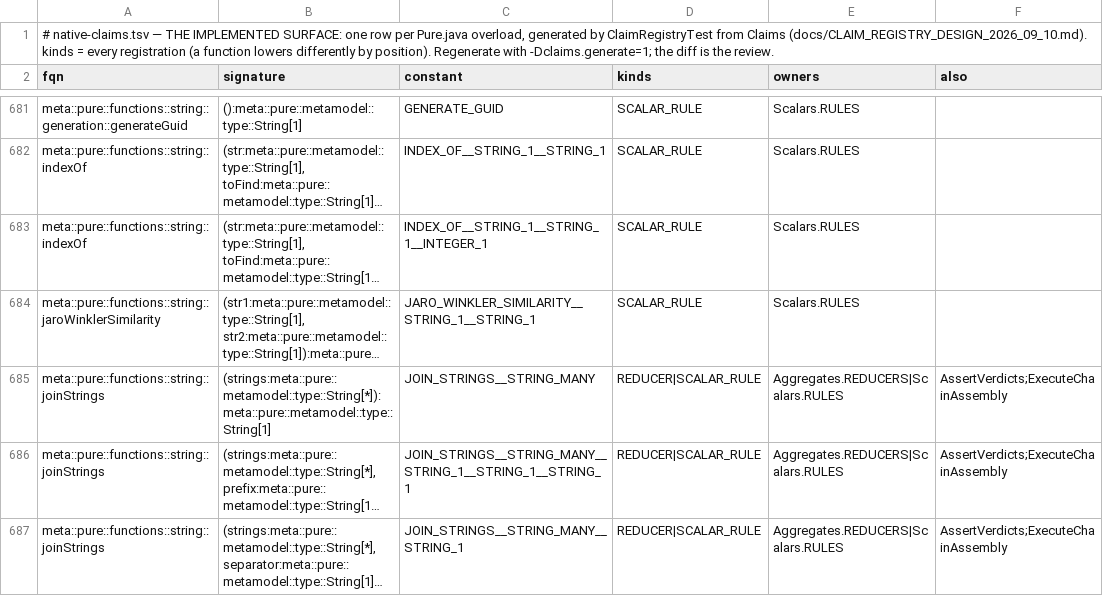
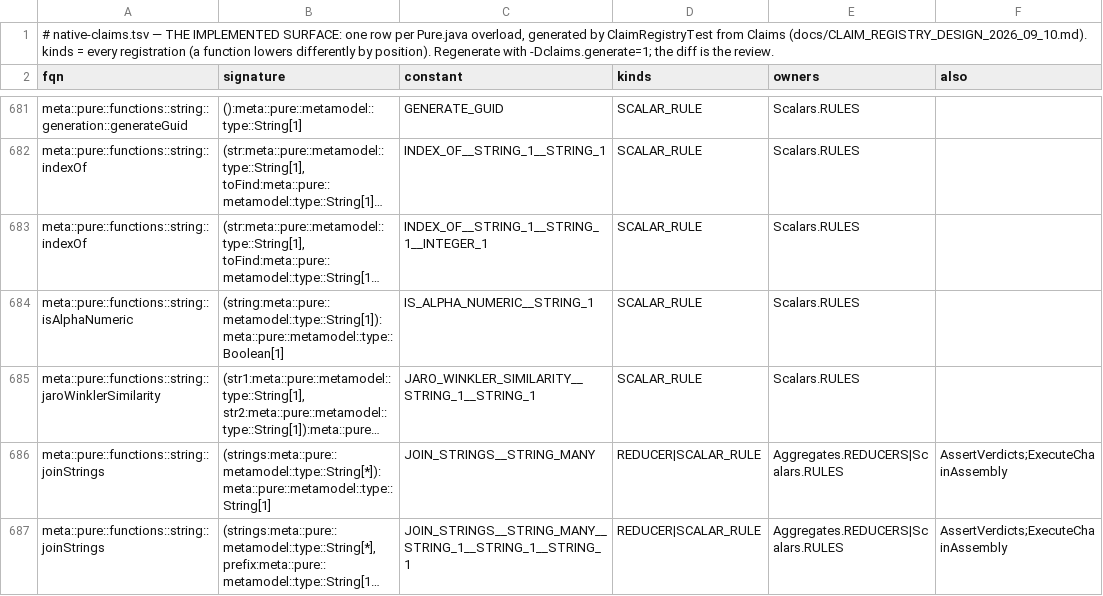
Before and after one commit to kevin-m-knight-gs/legend-lite, a TSV file: core/src/main/resources/com/legend/builtin/native-claims.tsv, drawn as a sheet; only a part is shown, gaps mark what is left out; the shorter side is filled out with more unchanged rows; long unchanged cells end in …; the diff names each change by its address in the sheet, - before the commit and + after, or states it on an @@ line.

```diff
--- a/core/src/main/resources/com/legend/builtin/native-claims.tsv
+++ b/core/src/main/resources/com/legend/builtin/native-claims.tsv
+row 684: meta::pure::functions::string::isAlphaNumeric | (string:meta::pure::metamodel::type::String[1]):meta::pure::metamodel::type::Boolean[1] | IS_ALPHA_NUMERIC__STRING_1 | SCALAR_RULE | Scalars.RULES
```
Also changed, not shown: core/src/main/resources/com/legend/builtin/native-membership.tsv, 11 other files.
